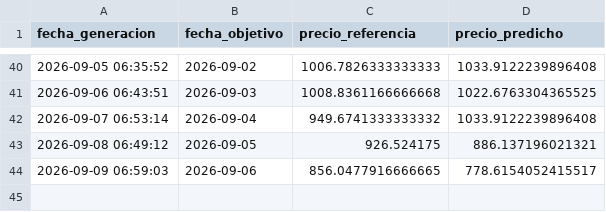
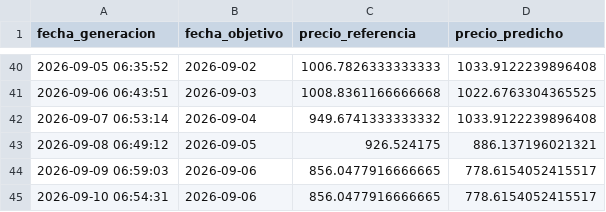
Before and after one commit to carlos-osorio/xm-energy-mlops, a CSV file: data/predictions_history.csv, drawn as a sheet; only a part is shown, gaps mark what is left out; the diff names each change by its address in the sheet, - before the commit and + after, or states it on an @@ line.

```diff
--- a/data/predictions_history.csv
+++ b/data/predictions_history.csv
+row 45: 2026-09-10 06:54:31 | 2026-09-06 | 856.0477916666665 | 778.6154052415517
```
Also changed, not shown: 1 other file.
